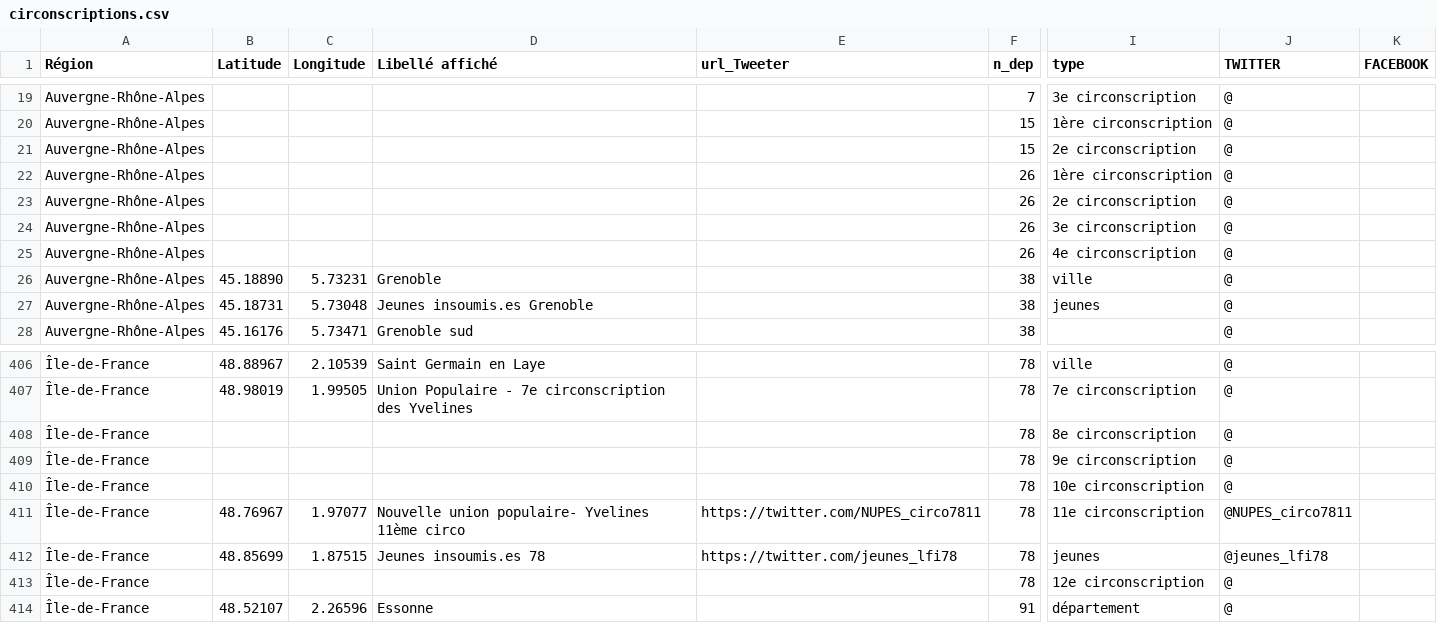
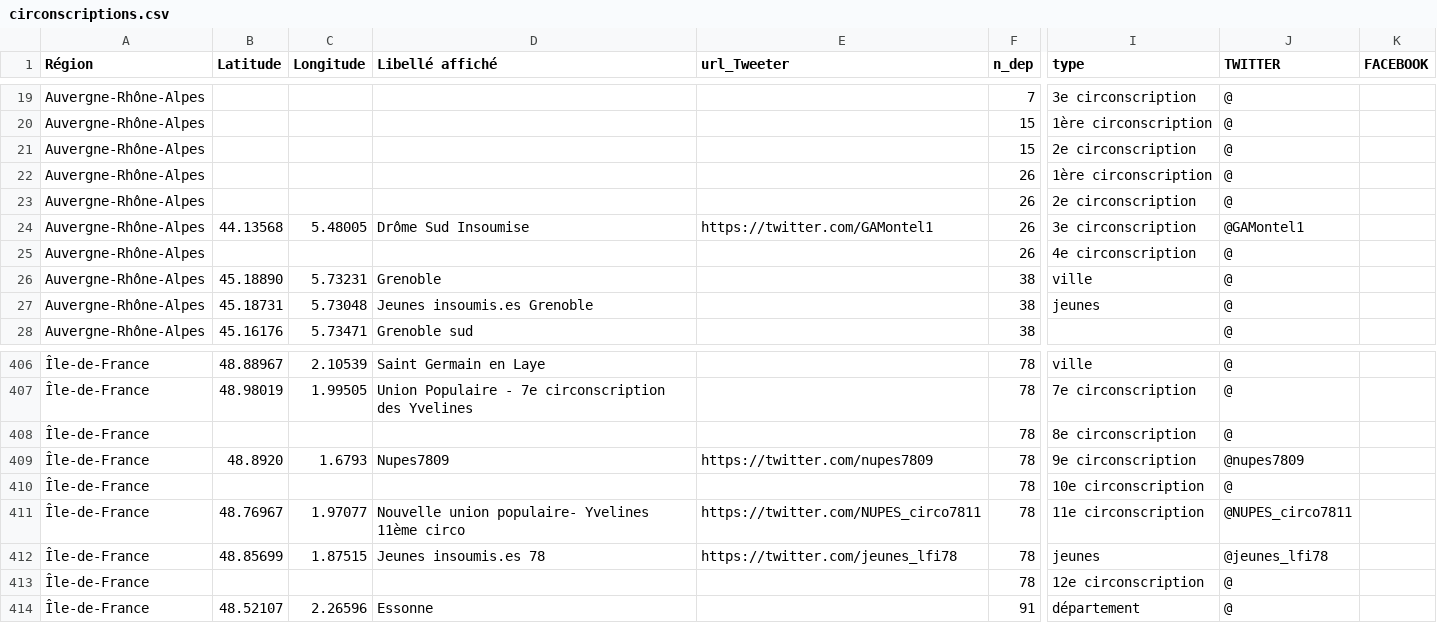
Before and after one commit to u4y0u/circo, a CSV file: circonscriptions.csv, drawn as a sheet; only a part is shown, gaps mark what is left out; the diff names each change by its address in the sheet, - before the commit and + after, or states it on an @@ line.

```diff
--- a/circonscriptions.csv
+++ b/circonscriptions.csv
-B24 (Latitude): (empty)
+B24 (Latitude): 44.13568
-C24 (Longitude): (empty)
+C24 (Longitude): 5.48005
-D24 (Libellé affiché): (empty)
+D24 (Libellé affiché): Drôme Sud Insoumise
-E24 (url_Tweeter): (empty)
+E24 (url_Tweeter): https://twitter.com/GAMontel1
-J24 (TWITTER): @
+J24 (TWITTER): @GAMontel1
-B409 (Latitude): (empty)
+B409 (Latitude): 48.8920
-C409 (Longitude): (empty)
+C409 (Longitude): 1.6793
-D409 (Libellé affiché): (empty)
+D409 (Libellé affiché): Nupes7809
-E409 (url_Tweeter): (empty)
+E409 (url_Tweeter): https://twitter.com/nupes7809
-J409 (TWITTER): @
+J409 (TWITTER): @nupes7809
```
Also changed, not shown: 2 other files.
